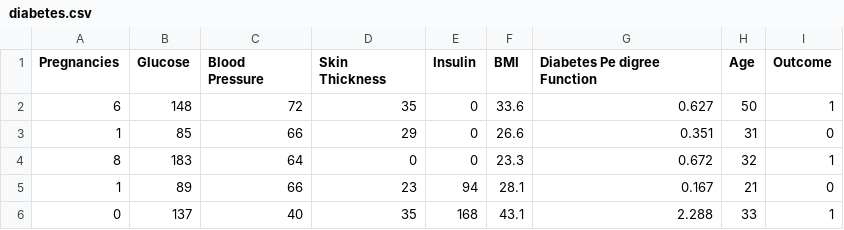
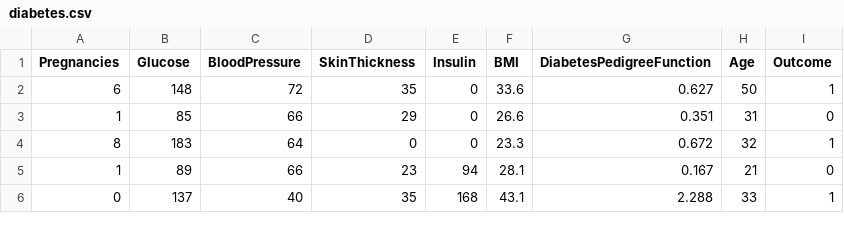
Before and after one commit to minalotfy0-web/health-classifier-diabetes-prediction-pytorch, a CSV file: data/diabetes.csv (was dataset/diabetes.csv), drawn as a sheet; only a part is shown.

```diff
--- a/dataset/diabetes.csv
+++ b/data/diabetes.csv
@@ -1,2 +1,2 @@
-Pregnancies,Glucose,Blood Pressure,Skin Thickness,Insulin,BMI,Diabetes Pe digree Function,Age,Outcome
+Pregnancies,Glucose,BloodPressure,SkinThickness,Insulin,BMI,DiabetesPedigreeFunction,Age,Outcome
 6,148,72,35,0,33.6,0.627,50,1
```
Also changed, not shown: results/report_trials.csv, 6 other files.
